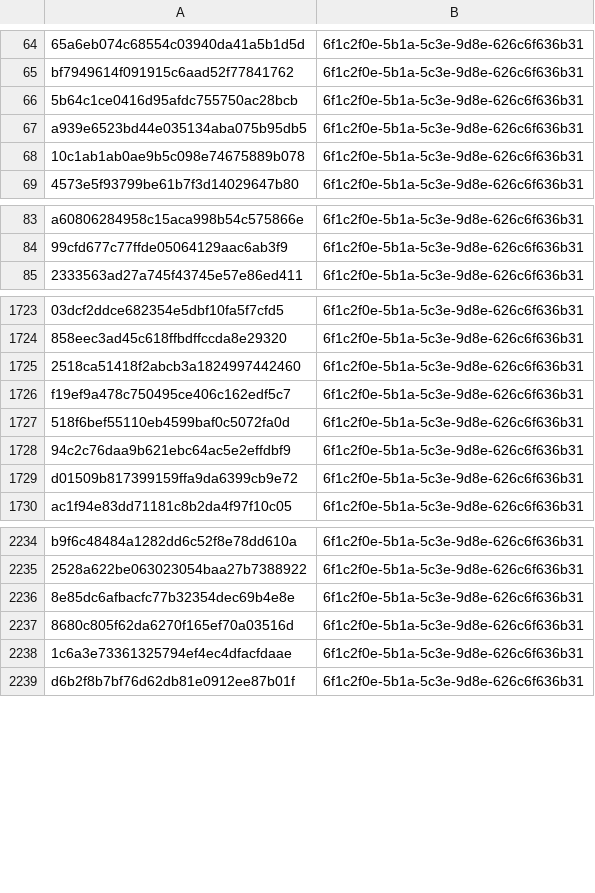
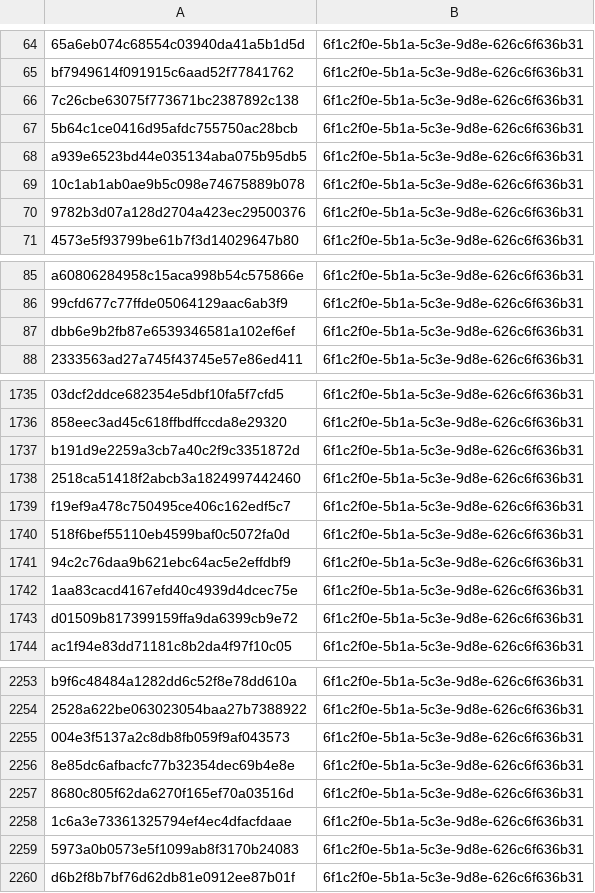
Before and after one commit to kotivahdit/blocklist, a CSV file: misp/hashes.csv, drawn as a sheet; only a part is shown, gaps mark what is left out; the diff covers the shown part only; the diff names each change by its address in the sheet, - before the commit and + after, or states it on an @@ line.

```diff
--- a/misp/hashes.csv
+++ b/misp/hashes.csv
+row 66: 7c26cbe63075f773671bc2387892c138 | 6f1c2f0e-5b1a-5c3e-9d8e-626c6f636b31
+row 70: 9782b3d07a128d2704a423ec29500376 | 6f1c2f0e-5b1a-5c3e-9d8e-626c6f636b31
+row 87: dbb6e9b2fb87e6539346581a102ef6ef | 6f1c2f0e-5b1a-5c3e-9d8e-626c6f636b31
+row 1737: b191d9e2259a3cb7a40c2f9c3351872d | 6f1c2f0e-5b1a-5c3e-9d8e-626c6f636b31
+row 1742: 1aa83cacd4167efd40c4939d4dcec75e | 6f1c2f0e-5b1a-5c3e-9d8e-626c6f636b31
+row 2255: 004e3f5137a2c8db8fb059f9af043573 | 6f1c2f0e-5b1a-5c3e-9d8e-626c6f636b31
+row 2259: 5973a0b0573e5f1099ab8f3170b24083 | 6f1c2f0e-5b1a-5c3e-9d8e-626c6f636b31
```
Also changed, not shown: 19 added rows elsewhere in this file, 10 other files.
